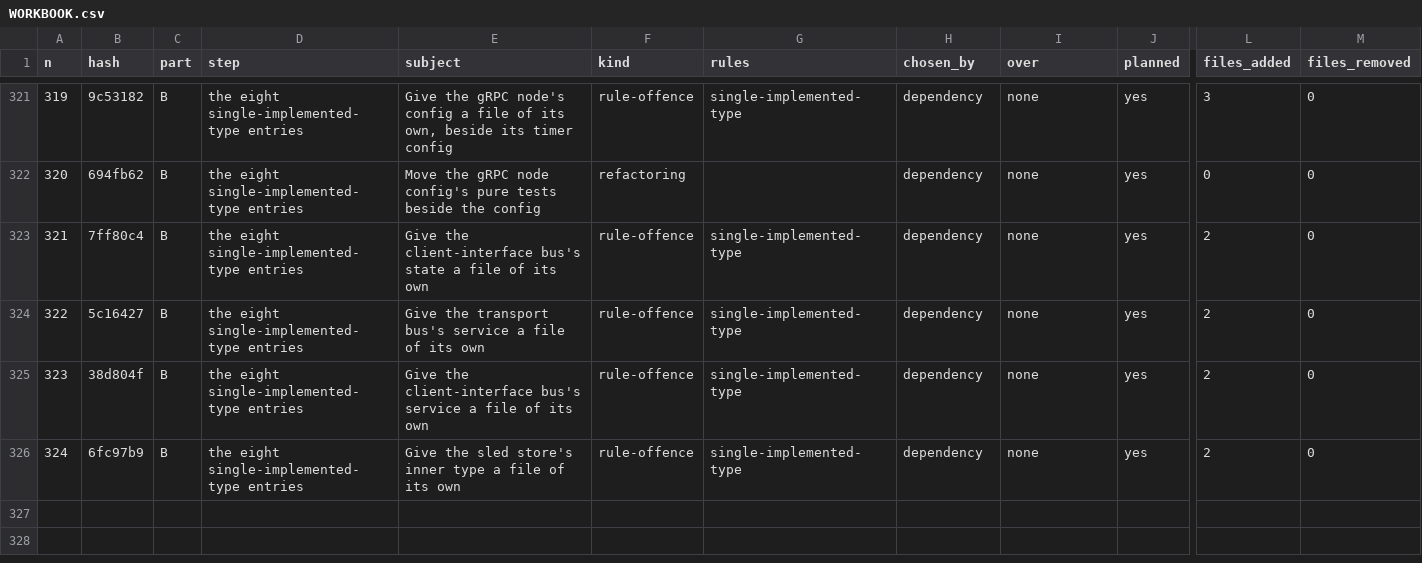
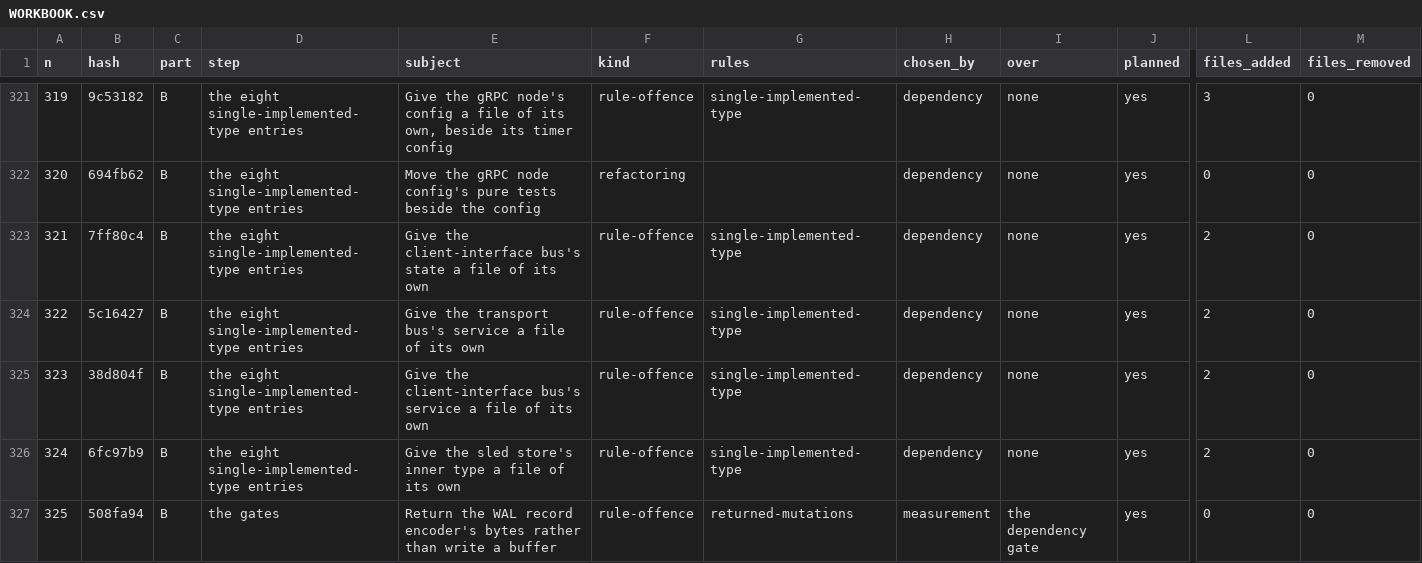
Before and after one commit to umbgtt10/ibft_unattended_overhaul_experiment, a CSV file: WORKBOOK.csv, drawn as a sheet; only a part is shown, gaps mark what is left out; rows hold the shown columns only; the diff names each change by its address in the sheet, - before the commit and + after, or states it on an @@ line.

```diff
--- a/WORKBOOK.csv
+++ b/WORKBOOK.csv
+row 327: 325 | 508fa94 | B | the gates | Return the WAL record encoder's bytes rather than write a buffer | rule-offence | returned-mutations | measurement | the dependency gate | yes | 0 | 0
```
Also changed, not shown: WORKBOOK-ATTEMPTS.csv, 2 other files.
